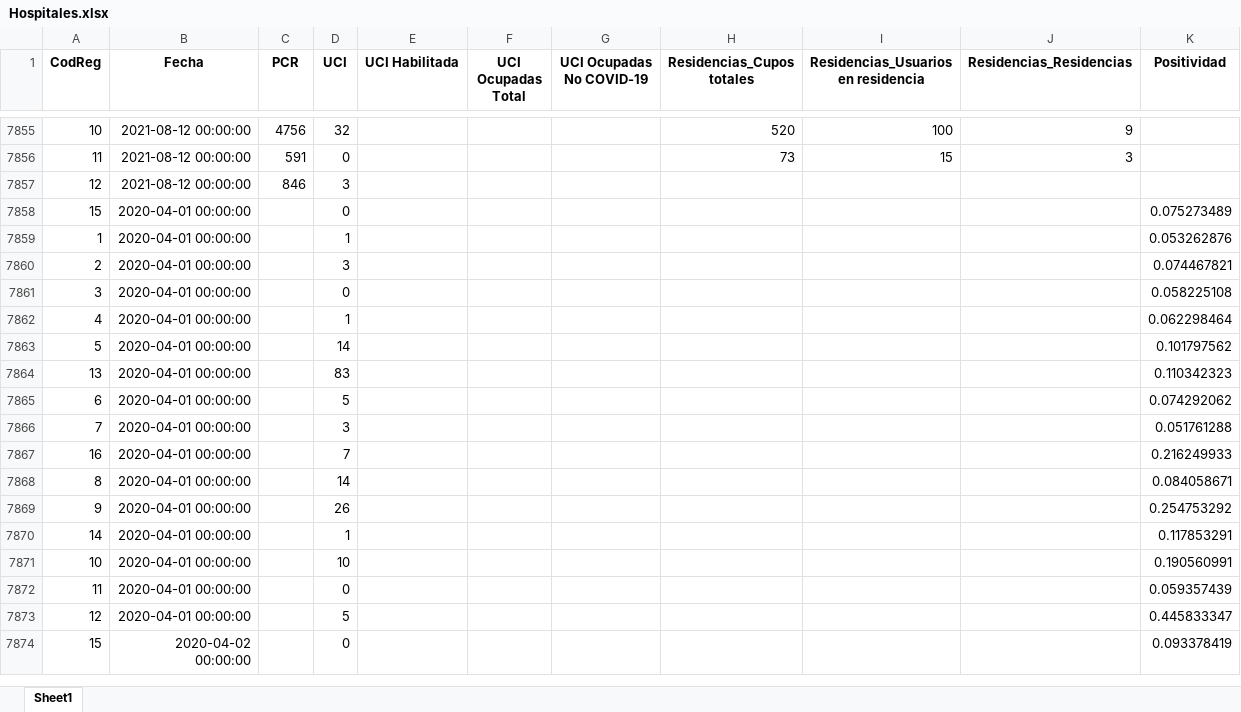
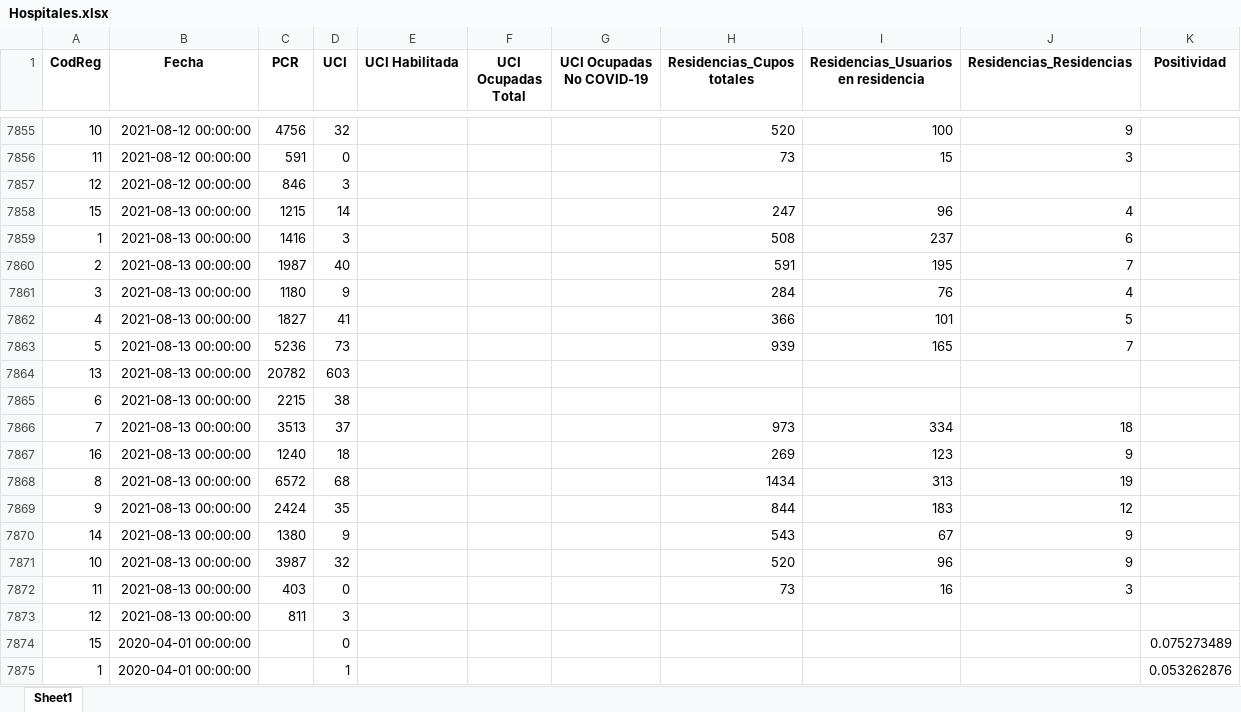
Before and after one commit to Sud-Austral/COVID_CL, an Excel workbook: Hospitales/Hospitales.xlsx, sheet Sheet1, drawn as a sheet; only a part is shown, gaps mark what is left out; the shorter side is filled out with more unchanged rows; values as stored, in another font and other column widths than the file's, no borders; the diff covers the shown part only; the diff names each change by its address in the sheet, - before the commit and + after, or states it on an @@ line.

```diff
--- a/Hospitales/Hospitales.xlsx (sheet Sheet1)
+++ b/Hospitales/Hospitales.xlsx (sheet Sheet1)
+row 7858: 15 | 2021-08-13 00:00:00 | 1215 | 14 |  |  |  | 247 | 96 | 4
+row 7859: 1 | 2021-08-13 00:00:00 | 1416 | 3 |  |  |  | 508 | 237 | 6
+row 7860: 2 | 2021-08-13 00:00:00 | 1987 | 40 |  |  |  | 591 | 195 | 7
+row 7861: 3 | 2021-08-13 00:00:00 | 1180 | 9 |  |  |  | 284 | 76 | 4
+row 7862: 4 | 2021-08-13 00:00:00 | 1827 | 41 |  |  |  | 366 | 101 | 5
+row 7863: 5 | 2021-08-13 00:00:00 | 5236 | 73 |  |  |  | 939 | 165 | 7
+row 7864: 13 | 2021-08-13 00:00:00 | 20782 | 603
+row 7865: 6 | 2021-08-13 00:00:00 | 2215 | 38
+row 7866: 7 | 2021-08-13 00:00:00 | 3513 | 37 |  |  |  | 973 | 334 | 18
+row 7867: 16 | 2021-08-13 00:00:00 | 1240 | 18 |  |  |  | 269 | 123 | 9
+row 7868: 8 | 2021-08-13 00:00:00 | 6572 | 68 |  |  |  | 1434 | 313 | 19
+row 7869: 9 | 2021-08-13 00:00:00 | 2424 | 35 |  |  |  | 844 | 183 | 12
+row 7870: 14 | 2021-08-13 00:00:00 | 1380 | 9 |  |  |  | 543 | 67 | 9
+row 7871: 10 | 2021-08-13 00:00:00 | 3987 | 32 |  |  |  | 520 | 96 | 9
+row 7872: 11 | 2021-08-13 00:00:00 | 403 | 0 |  |  |  | 73 | 16 | 3
+row 7873: 12 | 2021-08-13 00:00:00 | 811 | 3
```
Also changed, not shown: 13 removed rows elsewhere in this sheet, Hospitales/CamasHospital_Diario.xlsx, Hospitales/Hospitalizados_UCI_Etario.xlsx, 2 other files.
